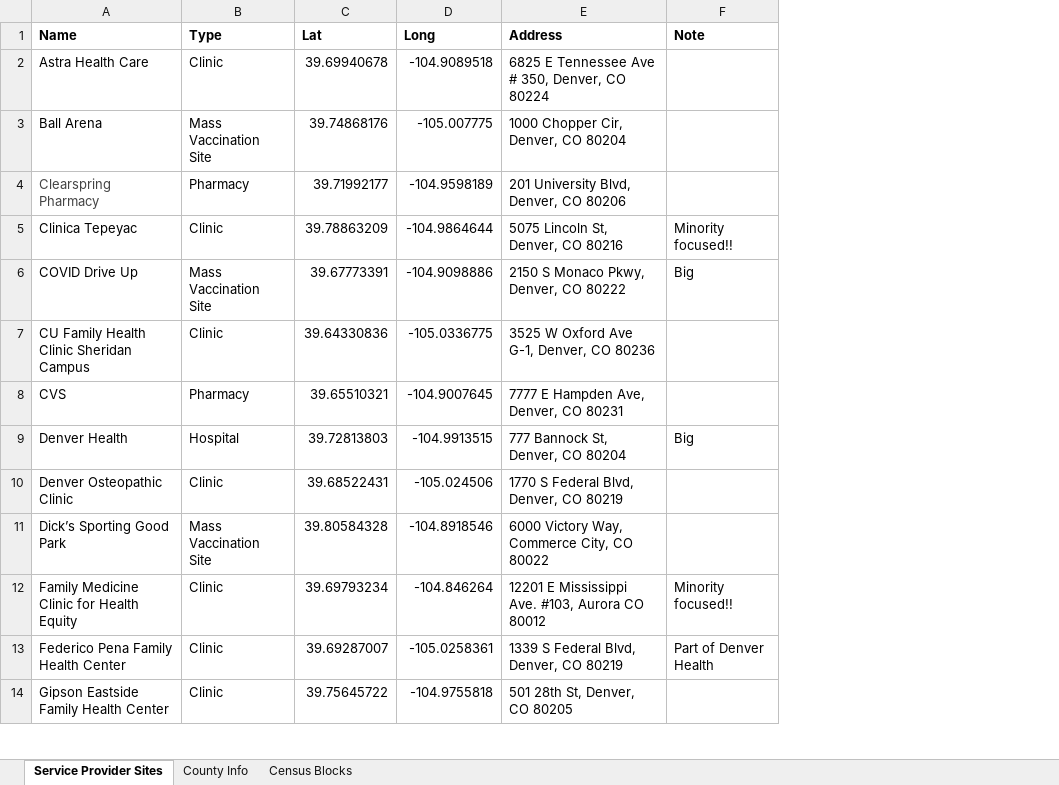
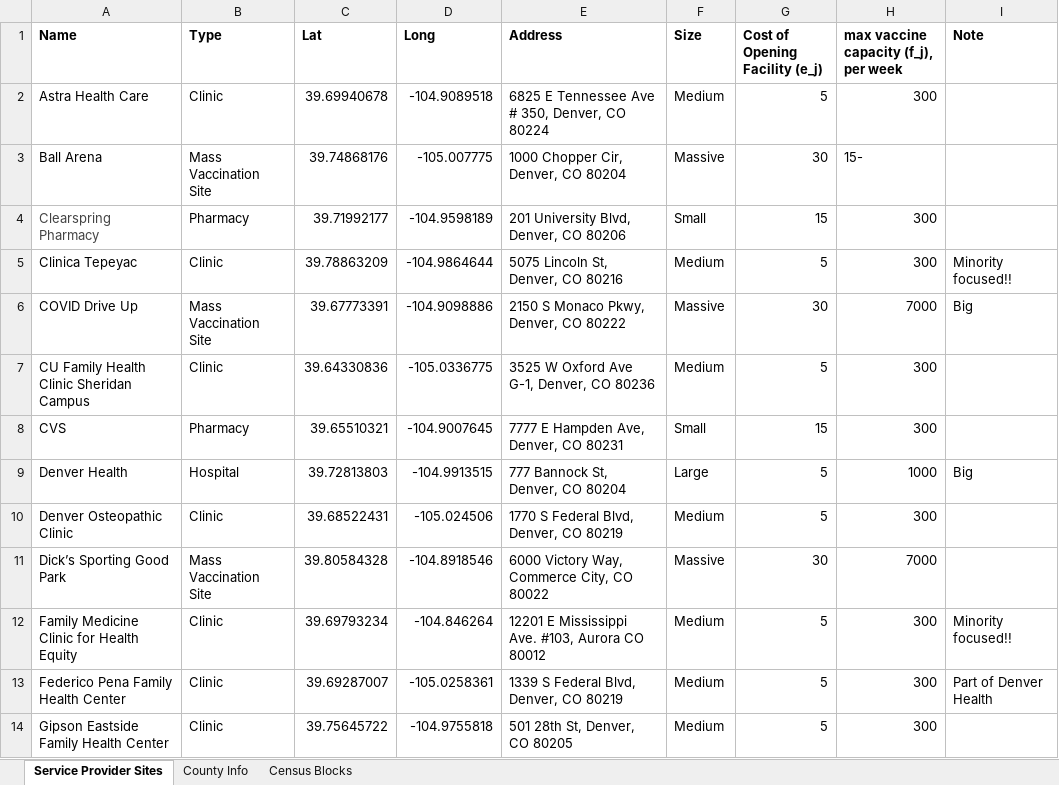
Before and after one commit to srobles09/COVIDvaccineAllocationIP2021, an Excel workbook: Data_Denver_Vaccination_Sites.xlsx, sheet Service Provider Sites, drawn as a sheet; only a part is shown; values as stored, in another font and other column widths than the file's, no borders; the diff names each change by its address in the sheet, - before the commit and + after, or states it on an @@ line.

Commit message:
Add e_j, f_j
Add cost to open and max vaccine capacity

```diff
--- a/Data_Denver_Vaccination_Sites.xlsx (sheet Service Provider Sites)
+++ b/Data_Denver_Vaccination_Sites.xlsx (sheet Service Provider Sites)
+column F (Size), rows 2-14: Medium | Massive | Small | Medium | Massive | Medium | Small | Large | Medium | Massive | Medium | Medium | Medium
+column G (Cost of Opening Facility (e_j)), rows 2-14: 5 | 30 | 15 | 5 | 30 | 5 | 15 | 5 | 5 | 30 | 5 | 5 | 5
+column H, rows 1-14: max vaccine capacity (f_j), per week | 300 | 15- | 300 | 300 | 7000 | 300 | 300 | 1000 | 300 | 7000 | 300 | 300 | 300
```
